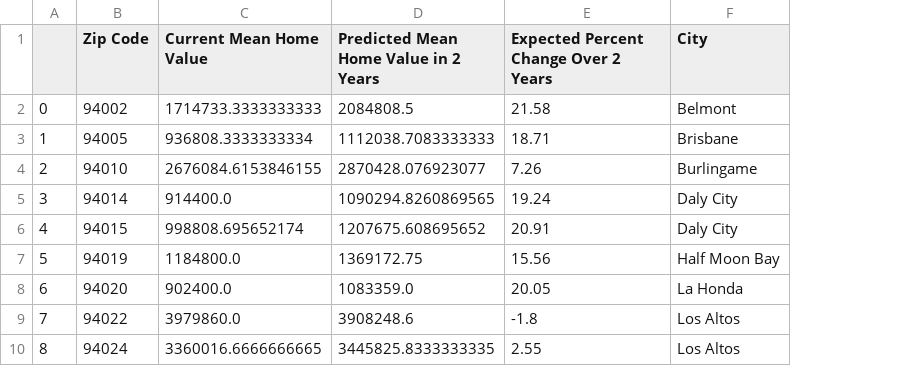
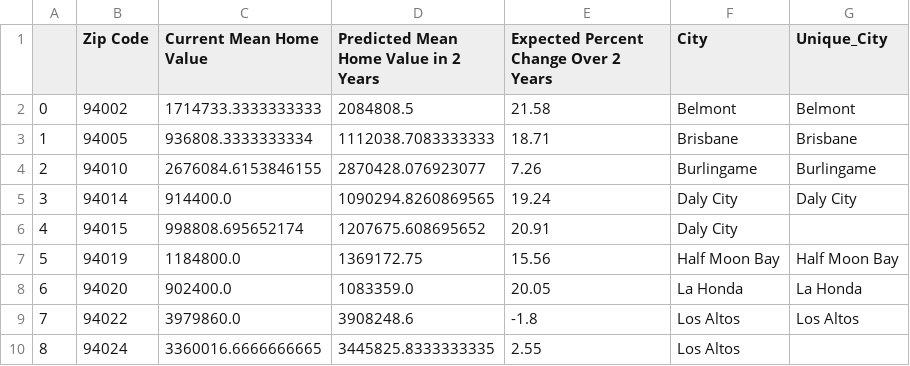
Before and after one commit to apthomas/SF-home-price-prediction, a CSV file: SF-home-price-prediction/data/processed/Agg_Test_Predictions.csv, drawn as a sheet; only a part is shown; the diff names each change by its address in the sheet, - before the commit and + after, or states it on an @@ line.

```diff
--- a/SF-home-price-prediction/data/processed/Agg_Test_Predictions.csv
+++ b/SF-home-price-prediction/data/processed/Agg_Test_Predictions.csv
+column G (Unique_City), rows 2-9: Belmont | Brisbane | Burlingame | Daly City |  | Half Moon Bay | La Honda | Los Altos
```
Also changed, not shown: 8 other files.
